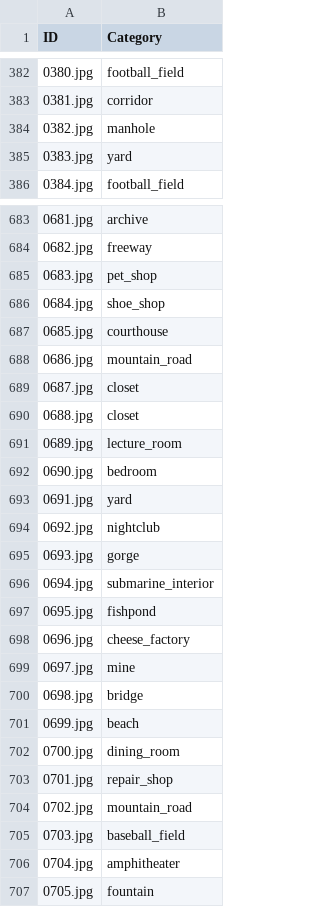
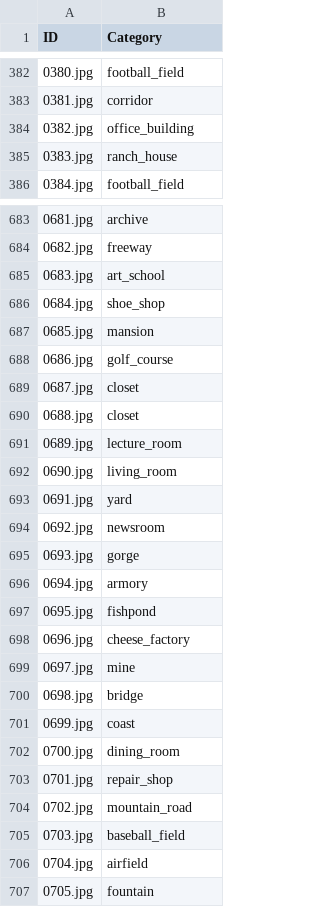
Before and after one commit to naveenlp/CS5785_MA_Finals, a CSV file: kaggle_output.csv, drawn as a sheet; only a part is shown, gaps mark what is left out; the diff covers the shown part only.

```diff
--- a/kaggle_output.csv
+++ b/kaggle_output.csv
@@ -383,4 +383,4 @@ ID,Category
 0381.jpg,corridor
-0382.jpg,manhole
-0383.jpg,yard
+0382.jpg,office_building
+0383.jpg,ranch_house
 0384.jpg,football_field
@@ -684,6 +684,6 @@ ID,Category
 0682.jpg,freeway
-0683.jpg,pet_shop
+0683.jpg,art_school
 0684.jpg,shoe_shop
-0685.jpg,courthouse
-0686.jpg,mountain_road
+0685.jpg,mansion
+0686.jpg,golf_course
 0687.jpg,closet
@@ -691,7 +691,7 @@ ID,Category
 0689.jpg,lecture_room
-0690.jpg,bedroom
+0690.jpg,living_room
 0691.jpg,yard
-0692.jpg,nightclub
+0692.jpg,newsroom
 0693.jpg,gorge
-0694.jpg,submarine_interior
+0694.jpg,armory
 0695.jpg,fishpond
@@ -700,3 +700,3 @@ ID,Category
 0698.jpg,bridge
-0699.jpg,beach
+0699.jpg,coast
 0700.jpg,dining_room
@@ -705,3 +705,3 @@ ID,Category
 0703.jpg,baseball_field
-0704.jpg,amphitheater
+0704.jpg,airfield
 0705.jpg,fountain
```
Also changed, not shown: 156 edited cells elsewhere in this file, 5 other files.
